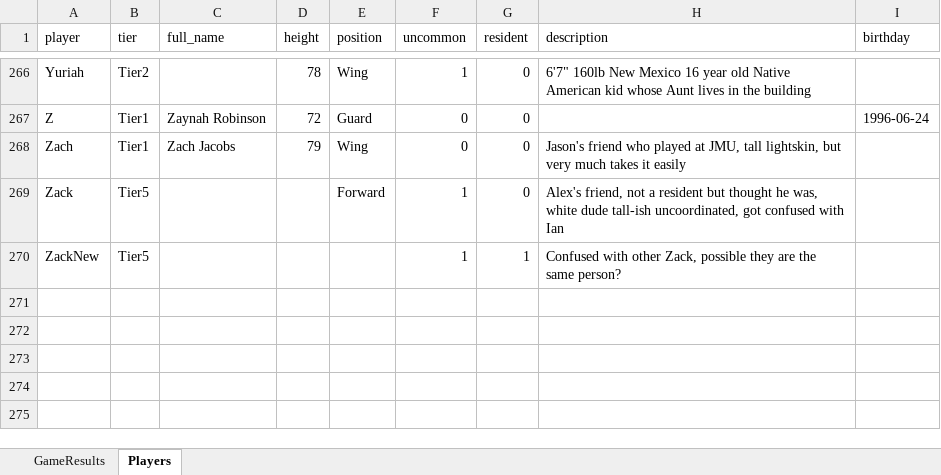
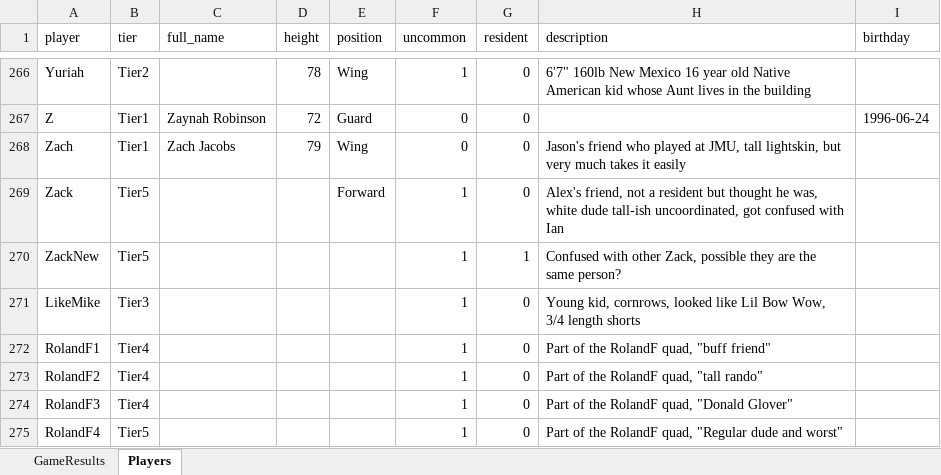
Before and after one commit to jmgjasongardner/naismith-nerds, an Excel workbook: collective_bball/GameResults.xlsm, sheet Players, drawn as a sheet; only a part is shown, gaps mark what is left out; values as stored, in another font and other column widths than the file's, no borders; the diff names each change by its address in the sheet, - before the commit and + after, or states it on an @@ line.

```diff
--- a/collective_bball/GameResults.xlsm (sheet Players)
+++ b/collective_bball/GameResults.xlsm (sheet Players)
+row 271: LikeMike | Tier3 |  |  |  | 1 | 0 | Young kid, cornrows, looked like Lil Bow Wow, 3/4 length shorts
+row 272: RolandF1 | Tier4 |  |  |  | 1 | 0 | Part of the RolandF quad, "buff friend"
+row 273: RolandF2 | Tier4 |  |  |  | 1 | 0 | Part of the RolandF quad, "tall rando"
+row 274: RolandF3 | Tier4 |  |  |  | 1 | 0 | Part of the RolandF quad, "Donald Glover"
+row 275: RolandF4 | Tier5 |  |  |  | 1 | 0 | Part of the RolandF quad, "Regular dude and worst"
```
Also changed, not shown: sheet GameResults, 2 other files.
